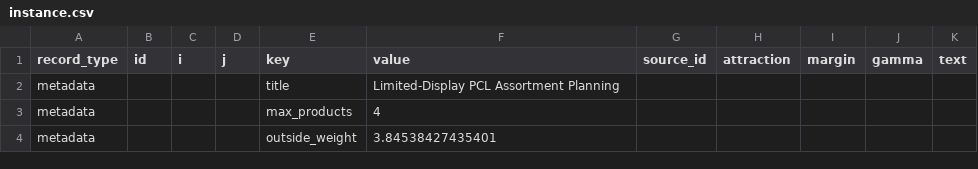
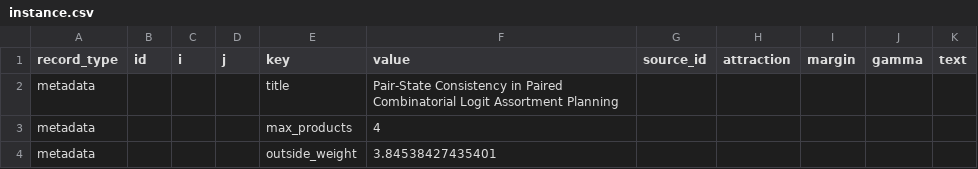
Before and after one commit to Zhengzhong-You/OR-Bench, a CSV file: problems/03_pcl_assortment/instance.csv, drawn as a sheet; only a part is shown.

Commit message:
Finalize pair-state-consistent PCL submission

```diff
--- a/problems/03_pcl_assortment/instance.csv
+++ b/problems/03_pcl_assortment/instance.csv
@@ -1,3 +1,3 @@
 record_type,id,i,j,key,value,source_id,attraction,margin,gamma,text
-metadata,,,,title,Limited-Display PCL Assortment Planning,,,,,
+metadata,,,,title,Pair-State Consistency in Paired Combinatorial Logit Assortment Planning,,,,,
 metadata,,,,max_products,4,,,,,
```
Also changed, not shown: 7 other files.
